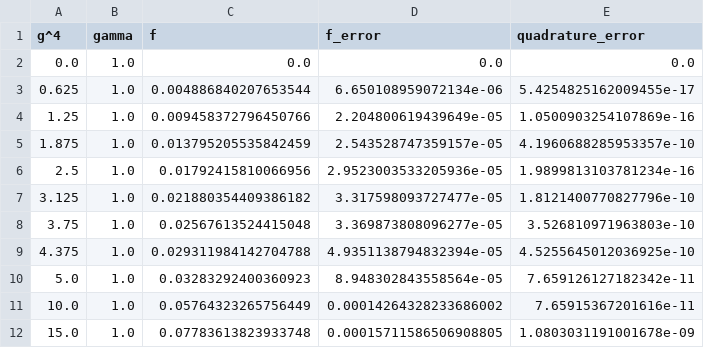
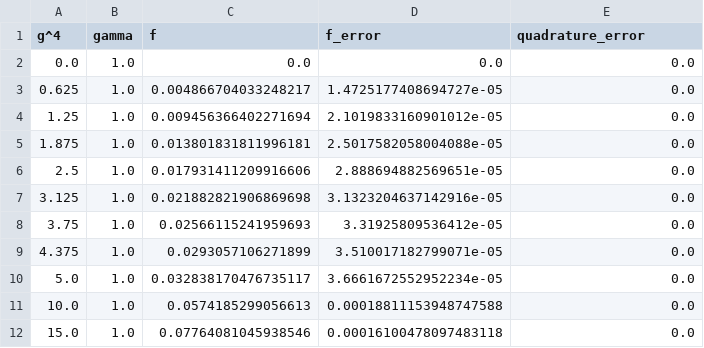
Before and after one commit to inochka/lattice-phi4, a CSV file: results/reference/free_energy/free_energy_d2.csv, drawn as a sheet; only a part is shown; the diff covers the shown part only.

```diff
--- a/results/reference/free_energy/free_energy_d2.csv
+++ b/results/reference/free_energy/free_energy_d2.csv
@@ -2,11 +2,11 @@ g^4,gamma,f,f_error,quadrature_error
 0.0,1.0,0.0,0.0,0.0
-0.625,1.0,0.004886840207653544,6.650108959072134e-06,5.4254825162009455e-17
-1.25,1.0,0.009458372796450766,2.204800619439649e-05,1.0500903254107869e-16
-1.875,1.0,0.013795205535842459,2.543528747359157e-05,4.1960688285953357e-10
-2.5,1.0,0.01792415810066956,2.9523003533205936e-05,1.9899813103781234e-16
-3.125,1.0,0.021880354409386182,3.317598093727477e-05,1.8121400770827796e-10
-3.75,1.0,0.02567613524415048,3.369873808096277e-05,3.526810971963803e-10
-4.375,1.0,0.029311984142704788,4.9351138794832394e-05,4.5255645012036925e-10
-5.0,1.0,0.03283292400360923,8.948302843558564e-05,7.659126127182342e-11
-10.0,1.0,0.05764323265756449,0.00014264328233686002,7.65915367201616e-11
-15.0,1.0,0.07783613823933748,0.00015711586506908805,1.0803031191001678e-09
+0.625,1.0,0.004866704033248217,1.4725177408694727e-05,0.0
+1.25,1.0,0.009456366402271694,2.1019833160901012e-05,0.0
+1.875,1.0,0.013801831811996181,2.5017582058004088e-05,0.0
+2.5,1.0,0.017931411209916606,2.888694882569651e-05,0.0
+3.125,1.0,0.021882821906869698,3.1323204637142916e-05,0.0
+3.75,1.0,0.02566115241959693,3.31925809536412e-05,0.0
+4.375,1.0,0.0293057106271899,3.510017182799071e-05,0.0
+5.0,1.0,0.032838170476735117,3.6661672552952234e-05,0.0
+10.0,1.0,0.0574185299056613,0.00018811153948747588,0.0
+15.0,1.0,0.07764081045938546,0.00016100478097483118,0.0
```
Also changed, not shown: 21 edited cells elsewhere in this file, results/reference/free_energy/free_energy_d3.csv, results/reference/free_energy/phi4_d3.csv, 22 other files.
